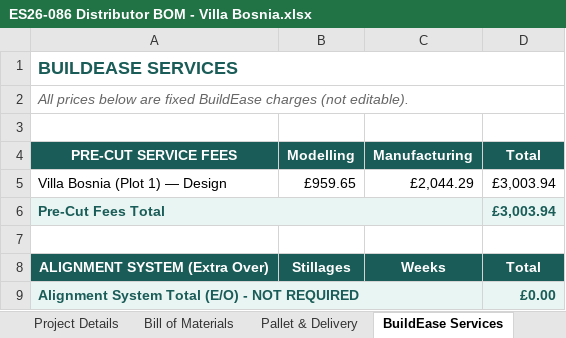
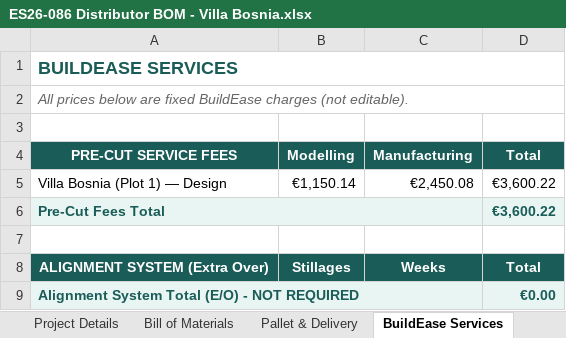
Before and after one commit to BuildEase2026/vb-icf-quote-7c2b0a9c78, an Excel workbook: downloads/ES26-086 Distributor BOM - Villa Bosnia.xlsx, sheet BuildEase Services, drawn as a sheet; values as stored, in another font and other column widths than the file's, no borders; the diff names each change by its address in the sheet, - before the commit and + after, or states it on an @@ line.

```diff
--- a/downloads/ES26-086 Distributor BOM - Villa Bosnia.xlsx (sheet BuildEase Services)
+++ b/downloads/ES26-086 Distributor BOM - Villa Bosnia.xlsx (sheet BuildEase Services)
-B5 (Modelling): £959.65
+B5 (Modelling): €1,150.14
-C5 (Manufacturing): £2,044.29
+C5 (Manufacturing): €2,450.08
-D5:D6 (Total): £3,003.94
+D5:D6 (Total): €3,600.22
-D9 (Total): £0.00
+D9 (Total): €0.00
```
Also changed, not shown: sheet Pricing Summary, sheet Bill of Materials, sheet Pallet & Delivery, sheet Order Form, sheet Terms & Conditions, 3 other files.
